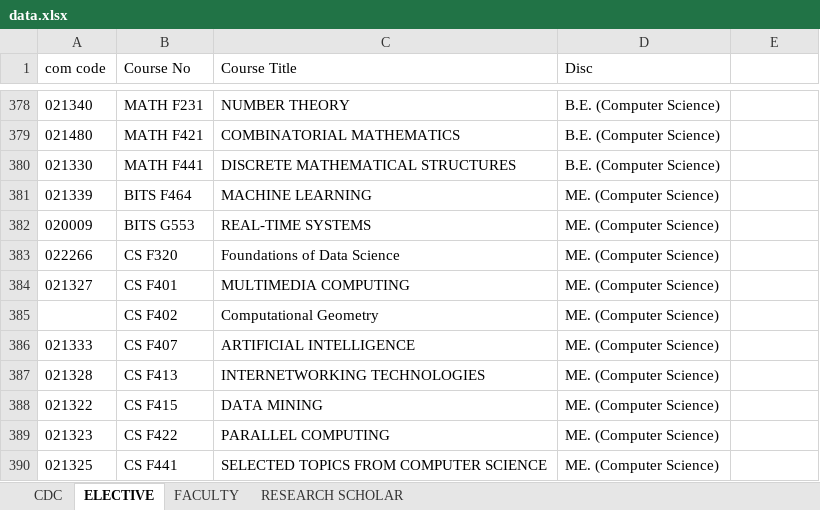
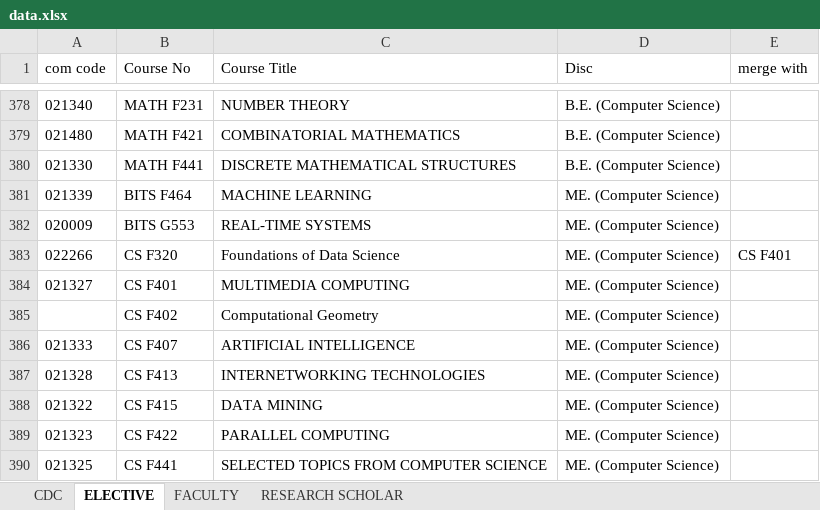
Before and after one commit to Yash0150/AUGSD_time_table_project, an Excel workbook: data.xlsx, sheet ELECTIVE, drawn as a sheet; only a part is shown, gaps mark what is left out; values as stored, in another font and other column widths than the file's, no borders; conditional formats not drawn; the diff names each change by its address in the sheet, - before the commit and + after, or states it on an @@ line.

Commit message:
add merge course feature

```diff
--- a/data.xlsx (sheet ELECTIVE)
+++ b/data.xlsx (sheet ELECTIVE)
-E1: (empty)
+E1: merge with
-E383 (merge with): (empty)
+E383 (merge with): CS F401
```
Also changed, not shown: sheet CDC, 11 other files.
